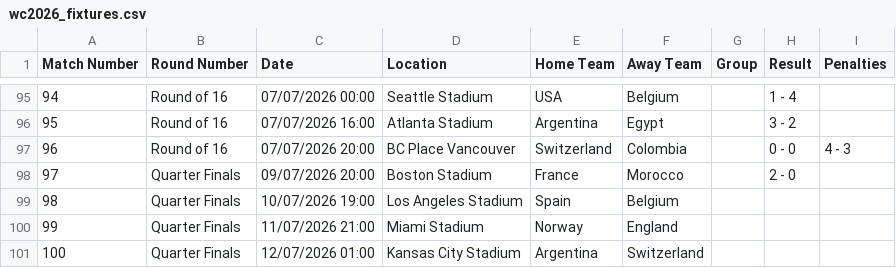
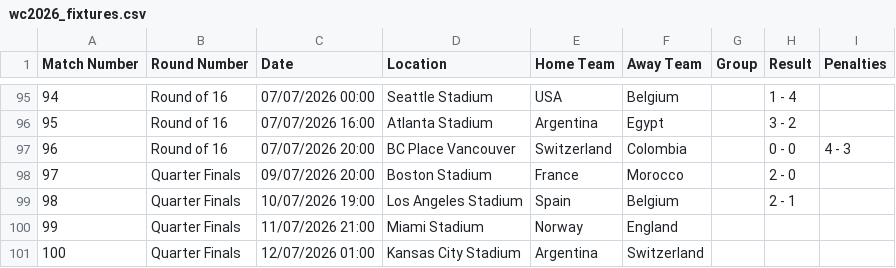
Before and after one commit to caroescm/WC-Project, a CSV file: data/raw/wc2026_fixtures.csv, drawn as a sheet; only a part is shown, gaps mark what is left out.

Commit message:
Spain result

```diff
--- a/data/raw/wc2026_fixtures.csv
+++ b/data/raw/wc2026_fixtures.csv
@@ -98,3 +98,3 @@ Match Number,Round Number,Date,Location,Home Team,Away Team,Group,Result,Penalti
 97,Quarter Finals,09/07/2026 20:00,Boston Stadium,France,Morocco,,2 - 0,
-98,Quarter Finals,10/07/2026 19:00,Los Angeles Stadium,Spain,Belgium,,,
+98,Quarter Finals,10/07/2026 19:00,Los Angeles Stadium,Spain,Belgium,,2 - 1,
 99,Quarter Finals,11/07/2026 21:00,Miami Stadium,Norway,England,,,
```
Also changed, not shown: data/processed/elo_current.csv.
